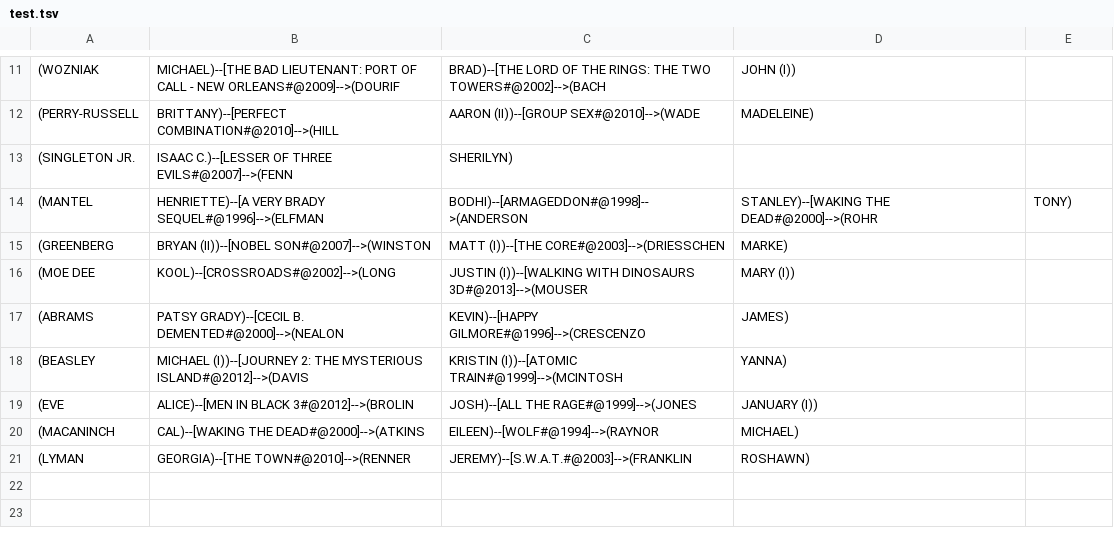
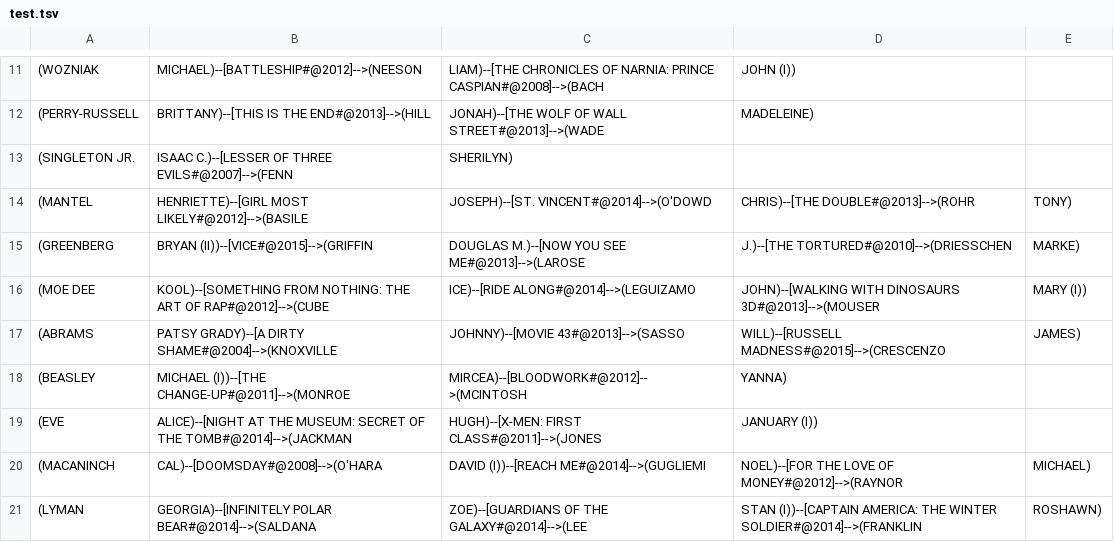
Before and after one commit to micronoz/MovieGraph, a TSV file: test.tsv, drawn as a sheet; only a part is shown, gaps mark what is left out; the diff covers the shown part only.

```diff
--- a/test.tsv
+++ b/test.tsv
@@ -11,11 +11,11 @@
-(WOZNIAK, MICHAEL)--[THE BAD LIEUTENANT: PORT OF CALL - NEW ORLEANS#@2009]-->(DOURIF, BRAD)--[THE LORD OF THE RINGS: THE TWO TOWERS#@2002]-->(BACH, JOHN (I))
-(PERRY-RUSSELL, BRITTANY)--[PERFECT COMBINATION#@2010]-->(HILL, AARON (II))--[GROUP SEX#@2010]-->(WADE, MADELEINE)
+(WOZNIAK, MICHAEL)--[BATTLESHIP#@2012]-->(NEESON, LIAM)--[THE CHRONICLES OF NARNIA: PRINCE CASPIAN#@2008]-->(BACH, JOHN (I))
+(PERRY-RUSSELL, BRITTANY)--[THIS IS THE END#@2013]-->(HILL, JONAH)--[THE WOLF OF WALL STREET#@2013]-->(WADE, MADELEINE)
 (SINGLETON JR., ISAAC C.)--[LESSER OF THREE EVILS#@2007]-->(FENN, SHERILYN)
-(MANTEL, HENRIETTE)--[A VERY BRADY SEQUEL#@1996]-->(ELFMAN, BODHI)--[ARMAGEDDON#@1998]-->(ANDERSON, STANLEY)--[WAKING THE DEAD#@2000]-->(ROHR, TONY)
-(GREENBERG, BRYAN (II))--[NOBEL SON#@2007]-->(WINSTON, MATT (I))--[THE CORE#@2003]-->(DRIESSCHEN, MARKE)
-(MOE DEE, KOOL)--[CROSSROADS#@2002]-->(LONG, JUSTIN (I))--[WALKING WITH DINOSAURS 3D#@2013]-->(MOUSER, MARY (I))
-(ABRAMS, PATSY GRADY)--[CECIL B. DEMENTED#@2000]-->(NEALON, KEVIN)--[HAPPY GILMORE#@1996]-->(CRESCENZO, JAMES)
-(BEASLEY, MICHAEL (I))--[JOURNEY 2: THE MYSTERIOUS ISLAND#@2012]-->(DAVIS, KRISTIN (I))--[ATOMIC TRAIN#@1999]-->(MCINTOSH, YANNA)
-(EVE, ALICE)--[MEN IN BLACK 3#@2012]-->(BROLIN, JOSH)--[ALL THE RAGE#@1999]-->(JONES, JANUARY (I))
-(MACANINCH, CAL)--[WAKING THE DEAD#@2000]-->(ATKINS, EILEEN)--[WOLF#@1994]-->(RAYNOR, MICHAEL)
-(LYMAN, GEORGIA)--[THE TOWN#@2010]-->(RENNER, JEREMY)--[S.W.A.T.#@2003]-->(FRANKLIN, ROSHAWN)
+(MANTEL, HENRIETTE)--[GIRL MOST LIKELY#@2012]-->(BASILE, JOSEPH)--[ST. VINCENT#@2014]-->(O'DOWD, CHRIS)--[THE DOUBLE#@2013]-->(ROHR, TONY)
+(GREENBERG, BRYAN (II))--[VICE#@2015]-->(GRIFFIN, DOUGLAS M.)--[NOW YOU SEE ME#@2013]-->(LAROSE, J.)--[THE TORTURED#@2010]-->(DRIESSCHEN, MARKE)
+(MOE DEE, KOOL)--[SOMETHING FROM NOTHING: THE ART OF RAP#@2012]-->(CUBE, ICE)--[RIDE ALONG#@2014]-->(LEGUIZAMO, JOHN)--[WALKING WITH DINOSAURS 3D#@2013]-->(MOUSER, MARY (I))
+(ABRAMS, PATSY GRADY)--[A DIRTY SHAME#@2004]-->(KNOXVILLE, JOHNNY)--[MOVIE 43#@2013]-->(SASSO, WILL)--[RUSSELL MADNESS#@2015]-->(CRESCENZO, JAMES)
+(BEASLEY, MICHAEL (I))--[THE CHANGE-UP#@2011]-->(MONROE, MIRCEA)--[BLOODWORK#@2012]-->(MCINTOSH, YANNA)
+(EVE, ALICE)--[NIGHT AT THE MUSEUM: SECRET OF THE TOMB#@2014]-->(JACKMAN, HUGH)--[X-MEN: FIRST CLASS#@2011]-->(JONES, JANUARY (I))
+(MACANINCH, CAL)--[DOOMSDAY#@2008]-->(O'HARA, DAVID (I))--[REACH ME#@2014]-->(GUGLIEMI, NOEL)--[FOR THE LOVE OF MONEY#@2012]-->(RAYNOR, MICHAEL)
+(LYMAN, GEORGIA)--[INFINITELY POLAR BEAR#@2014]-->(SALDANA, ZOE)--[GUARDIANS OF THE GALAXY#@2014]-->(LEE, STAN (I))--[CAPTAIN AMERICA: THE WINTER SOLDIER#@2014]-->(FRANKLIN, ROSHAWN)
```
Also changed, not shown: 31 edited cells elsewhere in this file, 11 other files.
